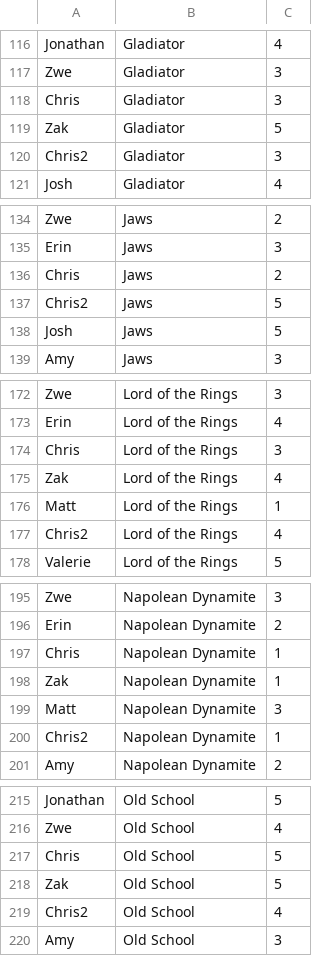
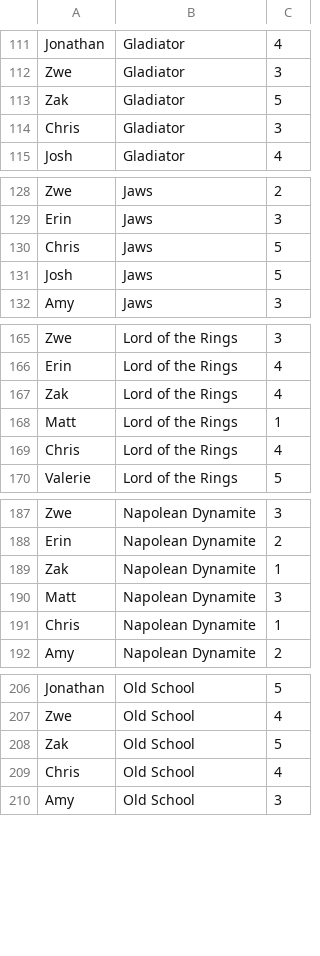
Before and after one commit to JCarlosSL/TopicosBD, a CSV file: SistemaRecomendacion/Movie_Ratings.csv, drawn as a sheet; only a part is shown, gaps mark what is left out; the diff covers the shown part only.

```diff
--- a/SistemaRecomendacion/Movie_Ratings.csv
+++ b/SistemaRecomendacion/Movie_Ratings.csv
@@ -117,5 +112,4 @@ Jonathan	Gladiator	4
 Zwe	Gladiator	3
+Zak	Gladiator	5
 Chris	Gladiator	3
-Zak	Gladiator	5
-Chris2	Gladiator	3
 Josh	Gladiator	4
@@ -135,4 +129,3 @@ Zwe	Jaws	2
 Erin	Jaws	3
-Chris	Jaws	2
-Chris2	Jaws	5
+Chris	Jaws	5
 Josh	Jaws	5
@@ -173,6 +166,5 @@ Zwe	Lord of the Rings	3
 Erin	Lord of the Rings	4
-Chris	Lord of the Rings	3
 Zak	Lord of the Rings	4
 Matt	Lord of the Rings	1
-Chris2	Lord of the Rings	4
+Chris	Lord of the Rings	4
 Valerie	Lord of the Rings	5
@@ -196,6 +188,5 @@ Zwe	Napolean Dynamite	3
 Erin	Napolean Dynamite	2
-Chris	Napolean Dynamite	1
 Zak	Napolean Dynamite	1
 Matt	Napolean Dynamite	3
-Chris2	Napolean Dynamite	1
+Chris	Napolean Dynamite	1
 Amy	Napolean Dynamite	2
@@ -216,5 +207,4 @@ Jonathan	Old School	5
 Zwe	Old School	4
-Chris	Old School	5
 Zak	Old School	5
-Chris2	Old School	4
+Chris	Old School	4
 Amy	Old School	3
```
Also changed, not shown: 16 removed rows, 6 moved rows and 13 edited cells elsewhere in this file, SistemaRecomendacion/movie_ratings/Movie_Ratings.csv, 5 other files.
